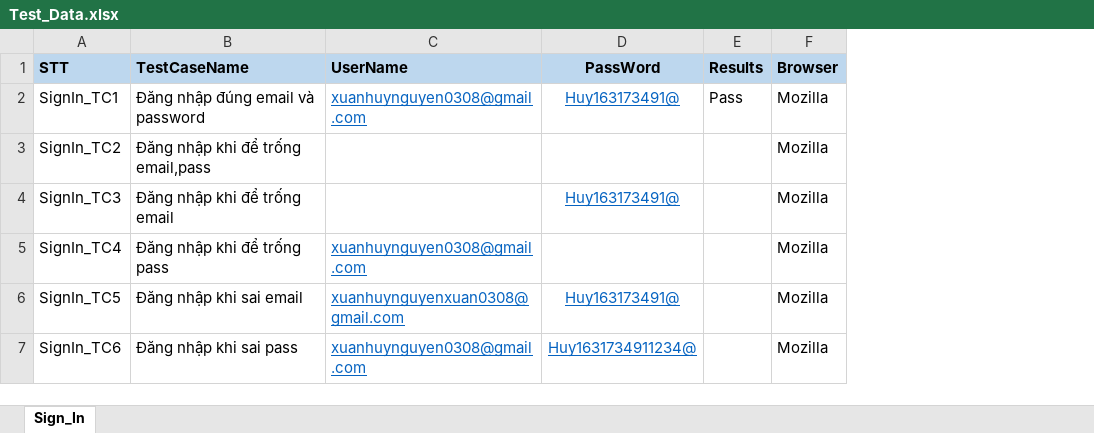
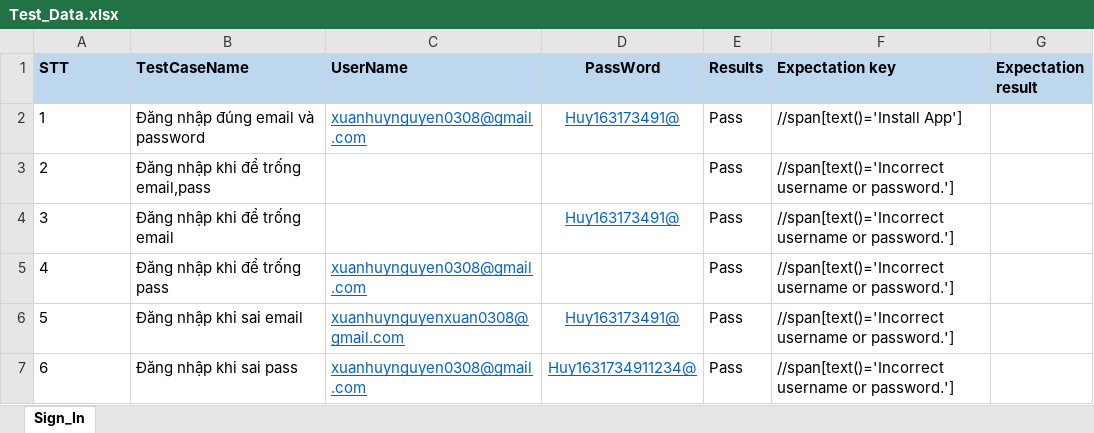
Before and after one commit to huy-nx0308/DoAn_2023, an Excel workbook: src/main/resources/Test_Data.xlsx, sheet Sign_In, drawn as a sheet; values as stored, in another font and other column widths than the file's, no borders; removed rows and columns are numbered as before the commit, all else as after; the diff names each change by its address in the sheet, - before the commit and + after, or states it on an @@ line.

Commit message:
Add condition Pass for SignIn

```diff
--- a/src/main/resources/Test_Data.xlsx (sheet Sign_In)
+++ b/src/main/resources/Test_Data.xlsx (sheet Sign_In)
-column F (Browser), row 2: Mozilla; rows 4-7: all Mozilla
+column F (Expectation key), row 2: //span[text()='Install App']; rows 4-7: all //span[text()='Incorrect username or password.']
+column G (Expectation result), empty
-A2 (STT): SignIn_TC1
+A2 (STT): 1
-row 3: SignIn_TC2 | Đăng nhập khi để trống email,pass |  |  |  | Mozilla
+row 3: 2 | Đăng nhập khi để trống email,pass |  |  | Pass | //span[text()='Incorrect username or password.']
-A4 (STT): SignIn_TC3
+A4 (STT): 3
-E4:E7 (Results): (empty)
+E4:E7 (Results): Pass
-A5 (STT): SignIn_TC4
+A5 (STT): 4
-A6 (STT): SignIn_TC5
+A6 (STT): 5
-A7 (STT): SignIn_TC6
+A7 (STT): 6
```
Also changed, not shown: 7 other files.
